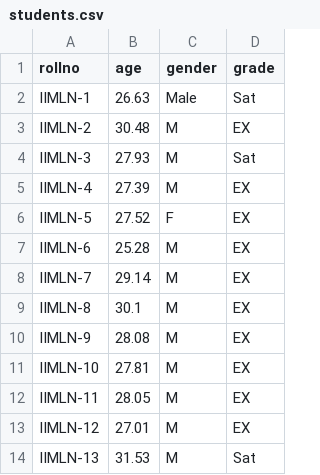
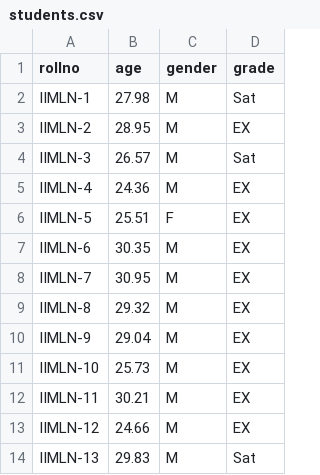
Before and after one commit to MaheshDhompare/analytics, a CSV file: data/students.csv, drawn as a sheet.

```diff
--- a/data/students.csv
+++ b/data/students.csv
@@ -1,14 +1,14 @@
 "rollno","age","gender","grade"
-"IIMLN-1",26.63,"Male","Sat"
-"IIMLN-2",30.48,"M","EX"
-"IIMLN-3",27.93,"M","Sat"
-"IIMLN-4",27.39,"M","EX"
-"IIMLN-5",27.52,"F","EX"
-"IIMLN-6",25.28,"M","EX"
-"IIMLN-7",29.14,"M","EX"
-"IIMLN-8",30.1,"M","EX"
-"IIMLN-9",28.08,"M","EX"
-"IIMLN-10",27.81,"M","EX"
-"IIMLN-11",28.05,"M","EX"
-"IIMLN-12",27.01,"M","EX"
-"IIMLN-13",31.53,"M","Sat"
+"IIMLN-1",27.98,"M","Sat"
+"IIMLN-2",28.95,"M","EX"
+"IIMLN-3",26.57,"M","Sat"
+"IIMLN-4",24.36,"M","EX"
+"IIMLN-5",25.51,"F","EX"
+"IIMLN-6",30.35,"M","EX"
+"IIMLN-7",30.95,"M","EX"
+"IIMLN-8",29.32,"M","EX"
+"IIMLN-9",29.04,"M","EX"
+"IIMLN-10",25.73,"M","EX"
+"IIMLN-11",30.21,"M","EX"
+"IIMLN-12",24.66,"M","EX"
+"IIMLN-13",29.83,"M","Sat"
```
Also changed, not shown: 1 other file.
